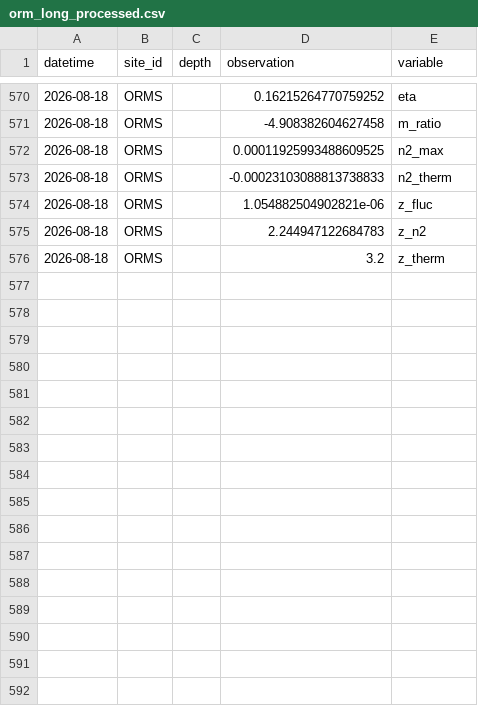
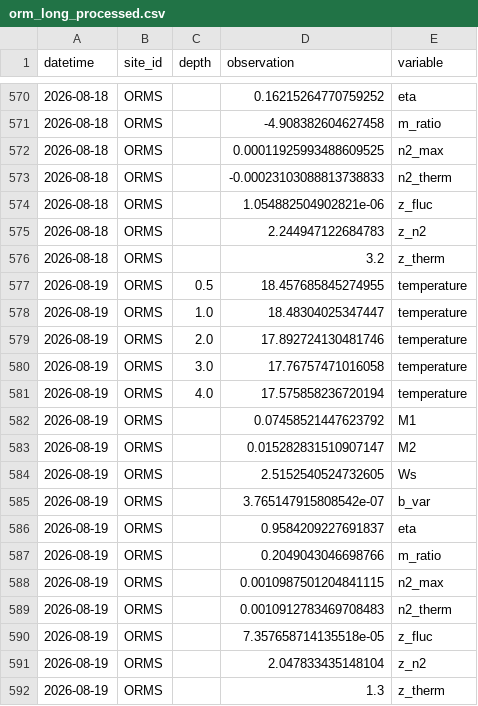
Before and after one commit to computational-limnology/ORM-buoy, a CSV file: output/orm_long_processed.csv, drawn as a sheet; only a part is shown, gaps mark what is left out; the diff names each change by its address in the sheet, - before the commit and + after, or states it on an @@ line.

```diff
--- a/output/orm_long_processed.csv
+++ b/output/orm_long_processed.csv
+row 577: 2026-08-19 | ORMS | 0.5 | 18.457685845274955 | temperature
+row 578: 2026-08-19 | ORMS | 1.0 | 18.48304025347447 | temperature
+row 579: 2026-08-19 | ORMS | 2.0 | 17.892724130481746 | temperature
+row 580: 2026-08-19 | ORMS | 3.0 | 17.76757471016058 | temperature
+row 581: 2026-08-19 | ORMS | 4.0 | 17.575858236720194 | temperature
+row 582: 2026-08-19 | ORMS |  | 0.07458521447623792 | M1
+row 583: 2026-08-19 | ORMS |  | 0.015282831510907147 | M2
+row 584: 2026-08-19 | ORMS |  | 2.5152540524732605 | Ws
+row 585: 2026-08-19 | ORMS |  | 3.765147915808542e-07 | b_var
+row 586: 2026-08-19 | ORMS |  | 0.9584209227691837 | eta
+row 587: 2026-08-19 | ORMS |  | 0.2049043046698766 | m_ratio
+row 588: 2026-08-19 | ORMS |  | 0.0010987501204841115 | n2_max
+row 589: 2026-08-19 | ORMS |  | 0.0010912783469708483 | n2_therm
+row 590: 2026-08-19 | ORMS |  | 7.357658714135518e-05 | z_fluc
+row 591: 2026-08-19 | ORMS |  | 2.047833435148104 | z_n2
+row 592: 2026-08-19 | ORMS |  | 1.3 | z_therm
```
Also changed, not shown: 2 other files.
